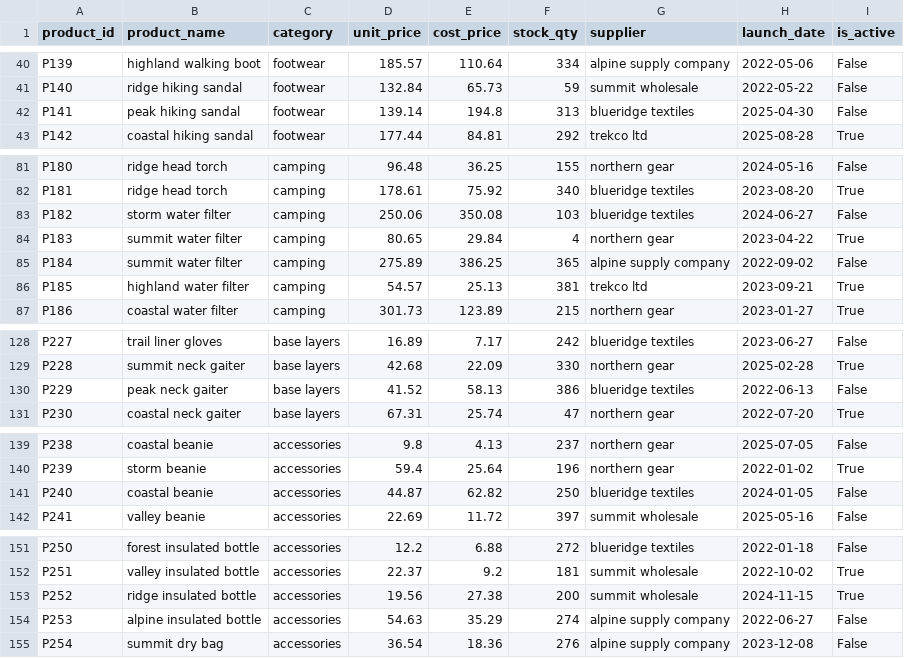
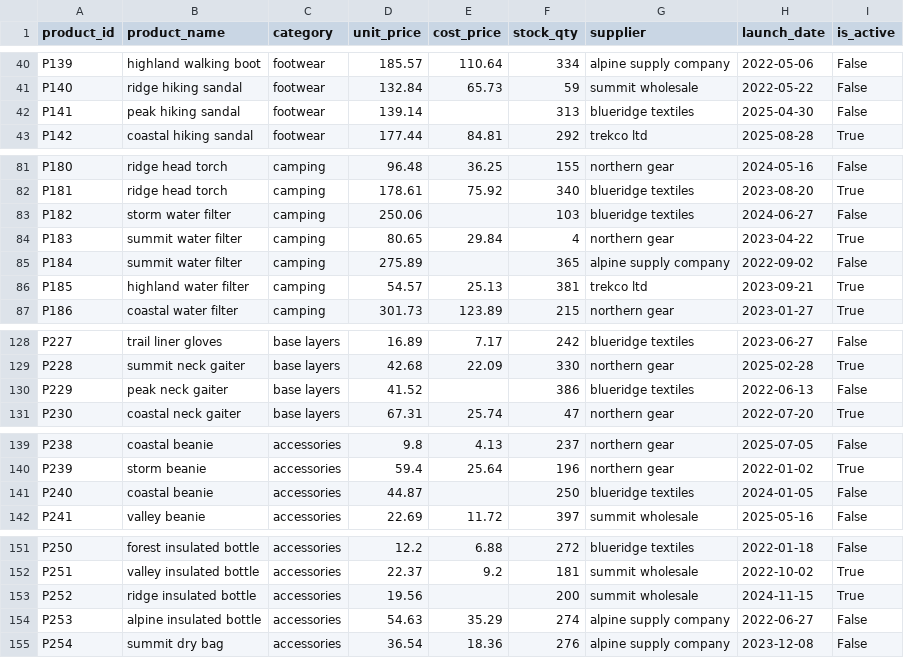
Before and after one commit to LSRajan/valley-outfitters-analysis, a CSV file: data/clean/products.csv, drawn as a sheet; only a part is shown, gaps mark what is left out.

Commit message:
Additional fix for issue found during exploration. Updated profiling, cleaning notebooks and products file

```diff
--- a/data/clean/products.csv
+++ b/data/clean/products.csv
@@ -41,3 +41,3 @@ P139,highland walking boot,footwear,185.57,110.64,334,alpine supply company,2022
 P140,ridge hiking sandal,footwear,132.84,65.73,59,summit wholesale,2022-05-22,False
-P141,peak hiking sandal,footwear,139.14,194.8,313,blueridge textiles,2025-04-30,False
+P141,peak hiking sandal,footwear,139.14,,313,blueridge textiles,2025-04-30,False
 P142,coastal hiking sandal,footwear,177.44,84.81,292,trekco ltd,2025-08-28,True
@@ -82,5 +82,5 @@ P180,ridge head torch,camping,96.48,36.25,155,northern gear,2024-05-16,False
 P181,ridge head torch,camping,178.61,75.92,340,blueridge textiles,2023-08-20,True
-P182,storm water filter,camping,250.06,350.08,103,blueridge textiles,2024-06-27,False
+P182,storm water filter,camping,250.06,,103,blueridge textiles,2024-06-27,False
 P183,summit water filter,camping,80.65,29.84,4,northern gear,2023-04-22,True
-P184,summit water filter,camping,275.89,386.25,365,alpine supply company,2022-09-02,False
+P184,summit water filter,camping,275.89,,365,alpine supply company,2022-09-02,False
 P185,highland water filter,camping,54.57,25.13,381,trekco ltd,2023-09-21,True
@@ -129,3 +129,3 @@ P227,trail liner gloves,base layers,16.89,7.17,242,blueridge textiles,2023-06-27
 P228,summit neck gaiter,base layers,42.68,22.09,330,northern gear,2025-02-28,True
-P229,peak neck gaiter,base layers,41.52,58.13,386,blueridge textiles,2022-06-13,False
+P229,peak neck gaiter,base layers,41.52,,386,blueridge textiles,2022-06-13,False
 P230,coastal neck gaiter,base layers,67.31,25.74,47,northern gear,2022-07-20,True
@@ -140,3 +140,3 @@ P238,coastal beanie,accessories,9.8,4.13,237,northern gear,2025-07-05,False
 P239,storm beanie,accessories,59.4,25.64,196,northern gear,2022-01-02,True
-P240,coastal beanie,accessories,44.87,62.82,250,blueridge textiles,2024-01-05,False
+P240,coastal beanie,accessories,44.87,,250,blueridge textiles,2024-01-05,False
 P241,valley beanie,accessories,22.69,11.72,397,summit wholesale,2025-05-16,False
@@ -152,3 +152,3 @@ P250,forest insulated bottle,accessories,12.2,6.88,272,blueridge textiles,2022-0
 P251,valley insulated bottle,accessories,22.37,9.2,181,summit wholesale,2022-10-02,True
-P252,ridge insulated bottle,accessories,19.56,27.38,200,summit wholesale,2024-11-15,True
+P252,ridge insulated bottle,accessories,19.56,,200,summit wholesale,2024-11-15,True
 P253,alpine insulated bottle,accessories,54.63,35.29,274,alpine supply company,2022-06-27,False
```
Also changed, not shown: 2 other files.
